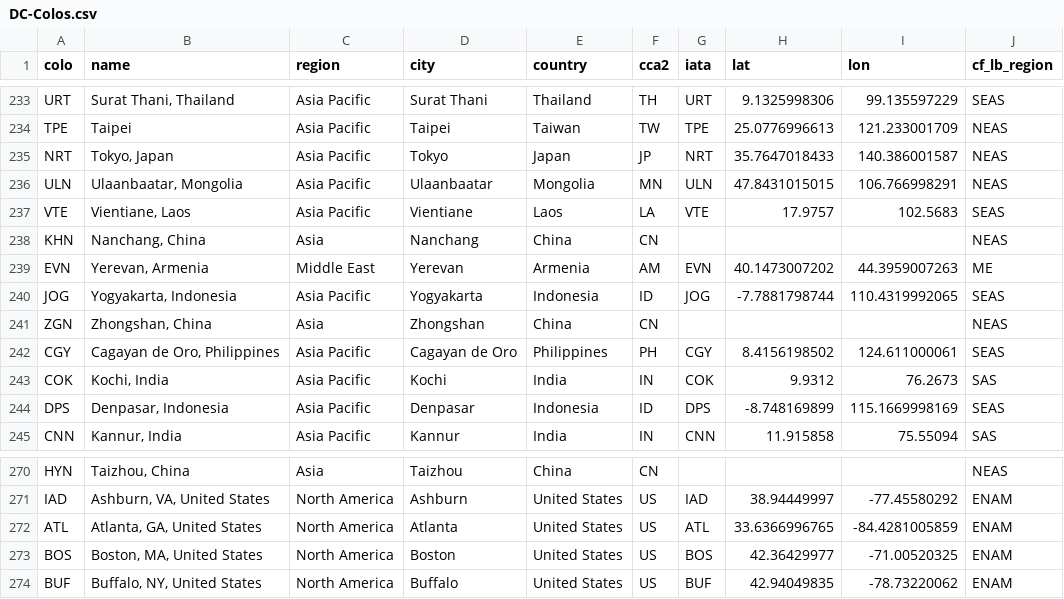
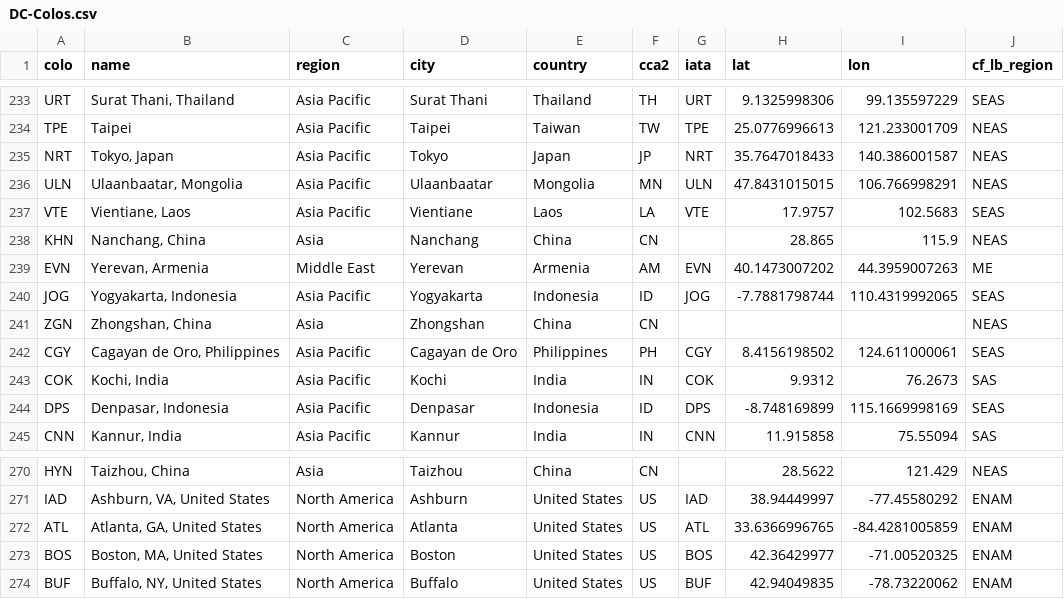
Before and after one commit to troymjones/cloudflare-colo-list, a CSV file: DC-Colos.csv, drawn as a sheet; only a part is shown, gaps mark what is left out; the diff covers the shown part only; the diff names each change by its address in the sheet, - before the commit and + after, or states it on an @@ line.

```diff
--- a/DC-Colos.csv
+++ b/DC-Colos.csv
-H238 (lat): (empty)
+H238 (lat): 28.865
-I238 (lon): (empty)
+I238 (lon): 115.9
-H270 (lat): (empty)
+H270 (lat): 28.5622
-I270 (lon): (empty)
+I270 (lon): 121.429
```
Also changed, not shown: 54 edited cells elsewhere in this file, 2 other files.
